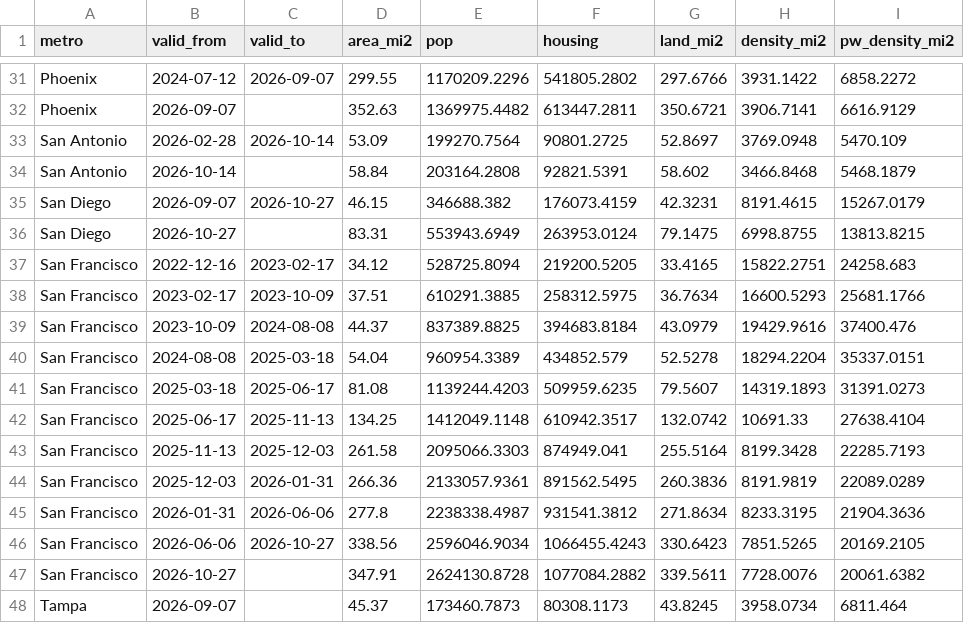
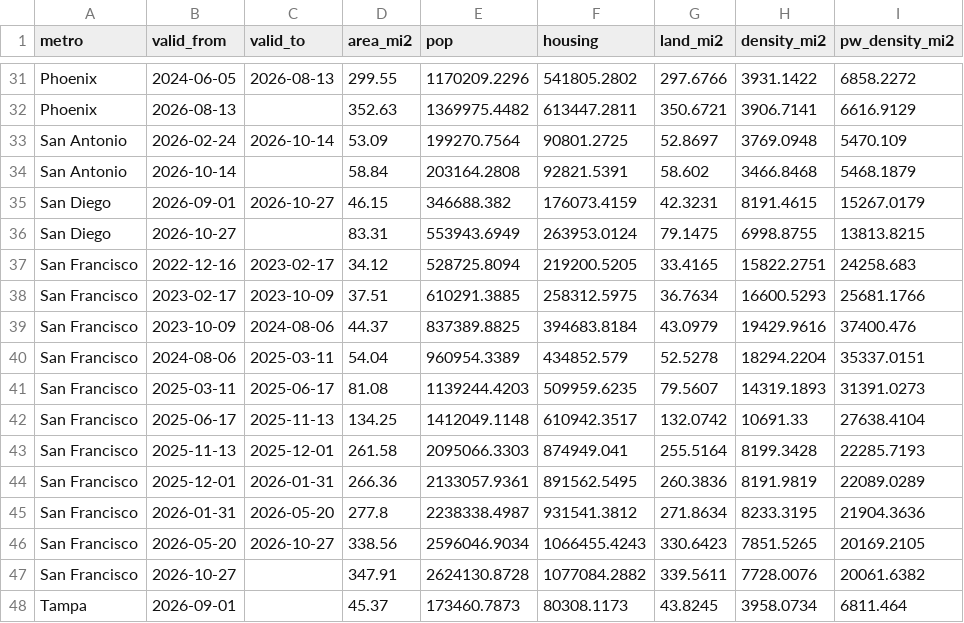
Before and after one commit to EwoutH/robotaxi_stats, a CSV file: areas/waymo/data/population_versions.csv, drawn as a sheet; only a part is shown, gaps mark what is left out; the diff covers the shown part only; the diff names each change by its address in the sheet, - before the commit and + after, or states it on an @@ line.

```diff
--- a/areas/waymo/data/population_versions.csv
+++ b/areas/waymo/data/population_versions.csv
-B31 (valid_from): 2024-07-12
+B31 (valid_from): 2024-06-05
-C31 (valid_to): 2026-09-07
+C31 (valid_to): 2026-08-13
-B32 (valid_from): 2026-09-07
+B32 (valid_from): 2026-08-13
-B33 (valid_from): 2026-02-28
+B33 (valid_from): 2026-02-24
-B35 (valid_from): 2026-09-07
+B35 (valid_from): 2026-09-01
-C39 (valid_to): 2024-08-08
+C39 (valid_to): 2024-08-06
-B40 (valid_from): 2024-08-08
+B40 (valid_from): 2024-08-06
-C40 (valid_to): 2025-03-18
+C40 (valid_to): 2025-03-11
-B41 (valid_from): 2025-03-18
+B41 (valid_from): 2025-03-11
-C43 (valid_to): 2025-12-03
+C43 (valid_to): 2025-12-01
-B44 (valid_from): 2025-12-03
+B44 (valid_from): 2025-12-01
-C45 (valid_to): 2026-06-06
+C45 (valid_to): 2026-05-20
-B46 (valid_from): 2026-06-06
+B46 (valid_from): 2026-05-20
-B48 (valid_from): 2026-09-07
+B48 (valid_from): 2026-09-01
```
Also changed, not shown: 18 edited cells elsewhere in this file, areas/waymo/data/expansion_events.csv, areas/waymo/data/population_events.csv, 6 other files.
